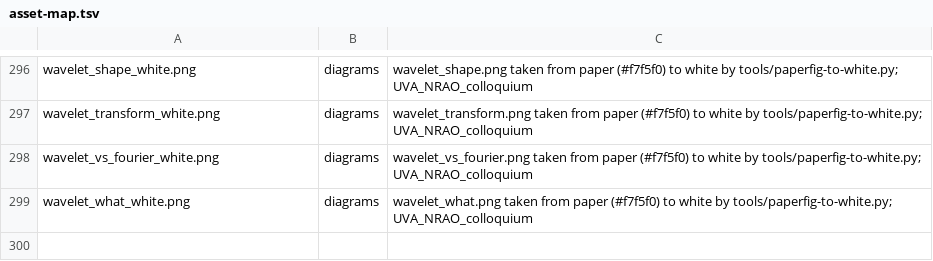
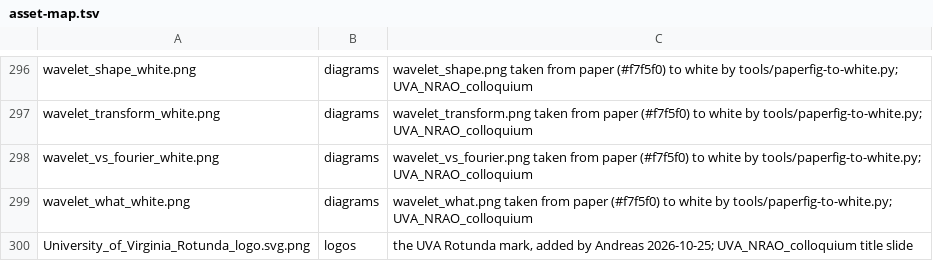
Before and after one commit to AndreasTersenov/talks, a TSV file: docs/asset-map.tsv, drawn as a sheet; only a part is shown, gaps mark what is left out; the diff names each change by its address in the sheet, - before the commit and + after, or states it on an @@ line.

```diff
--- a/docs/asset-map.tsv
+++ b/docs/asset-map.tsv
+row 300: University_of_Virginia_Rotunda_logo.svg.png | logos | the UVA Rotunda mark, added by Andreas 2026-10-25; UVA_NRAO_colloquium title slide
```
Also changed, not shown: 3 other files.
